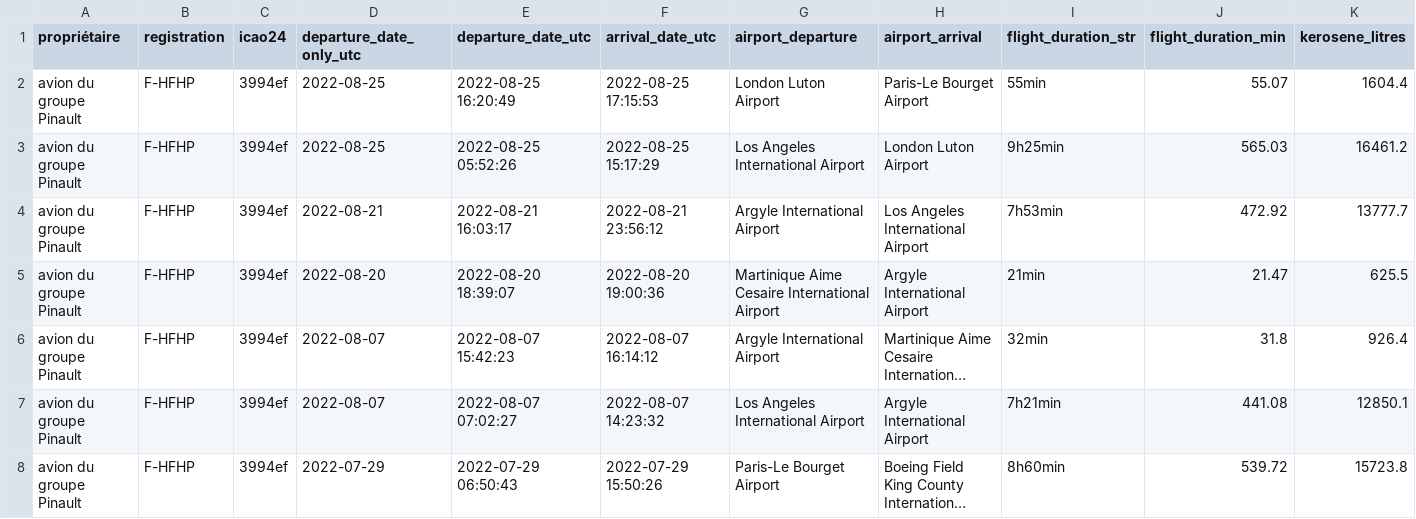
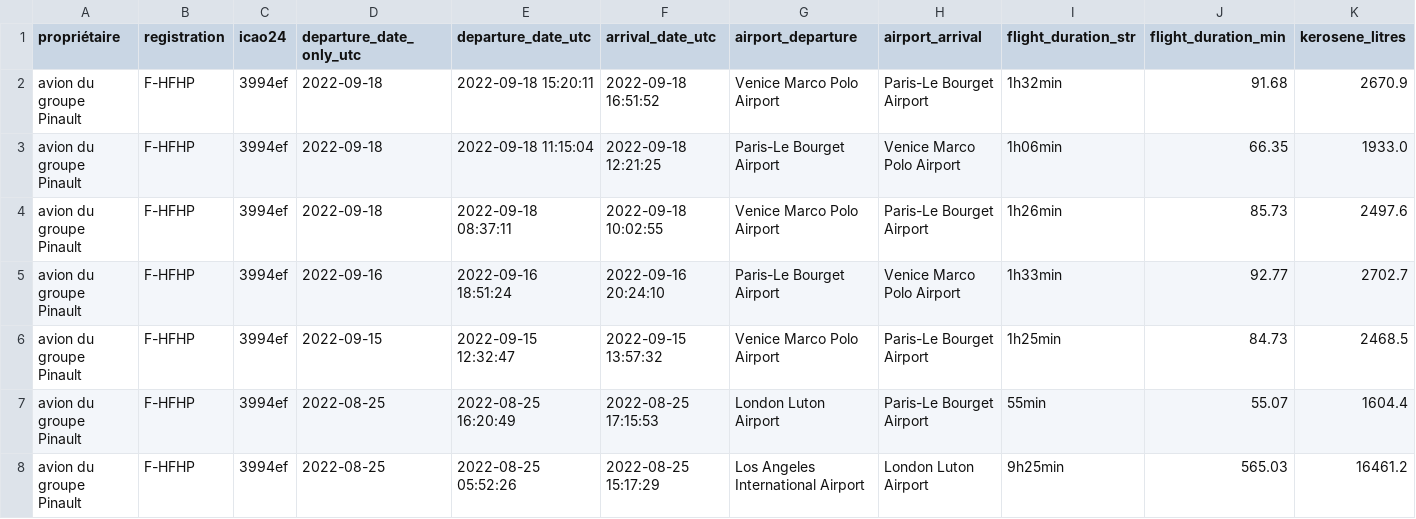
Before and after one commit to GeneralDeGaulle/i_fly_bernard, a CSV file: output/F-HFHP/F-HFHP_flight_data_all.csv, drawn as a sheet; only a part is shown; the shorter side is filled out with more unchanged rows; long unchanged cells end in …; rows hold the shown columns only; the diff names each change by its address in the sheet, - before the commit and + after, or states it on an @@ line.

Commit message:
new flights 19-09-2022

```diff
--- a/output/F-HFHP/F-HFHP_flight_data_all.csv
+++ b/output/F-HFHP/F-HFHP_flight_data_all.csv
+row 2: avion du groupe Pinault | F-HFHP | 3994ef | 2022-09-18 | 2022-09-18 15:20:11 | 2022-09-18 16:51:52 | Venice Marco Polo Airport | Paris-Le Bourget Airport | 1h32min | 91.68 | 2670.9
+row 3: avion du groupe Pinault | F-HFHP | 3994ef | 2022-09-18 | 2022-09-18 11:15:04 | 2022-09-18 12:21:25 | Paris-Le Bourget Airport | Venice Marco Polo Airport | 1h06min | 66.35 | 1933.0
+row 4: avion du groupe Pinault | F-HFHP | 3994ef | 2022-09-18 | 2022-09-18 08:37:11 | 2022-09-18 10:02:55 | Venice Marco Polo Airport | Paris-Le Bourget Airport | 1h26min | 85.73 | 2497.6
+row 5: avion du groupe Pinault | F-HFHP | 3994ef | 2022-09-16 | 2022-09-16 18:51:24 | 2022-09-16 20:24:10 | Paris-Le Bourget Airport | Venice Marco Polo Airport | 1h33min | 92.77 | 2702.7
+row 6: avion du groupe Pinault | F-HFHP | 3994ef | 2022-09-15 | 2022-09-15 12:32:47 | 2022-09-15 13:57:32 | Venice Marco Polo Airport | Paris-Le Bourget Airport | 1h25min | 84.73 | 2468.5
```
Also changed, not shown: input/avions.csv.
